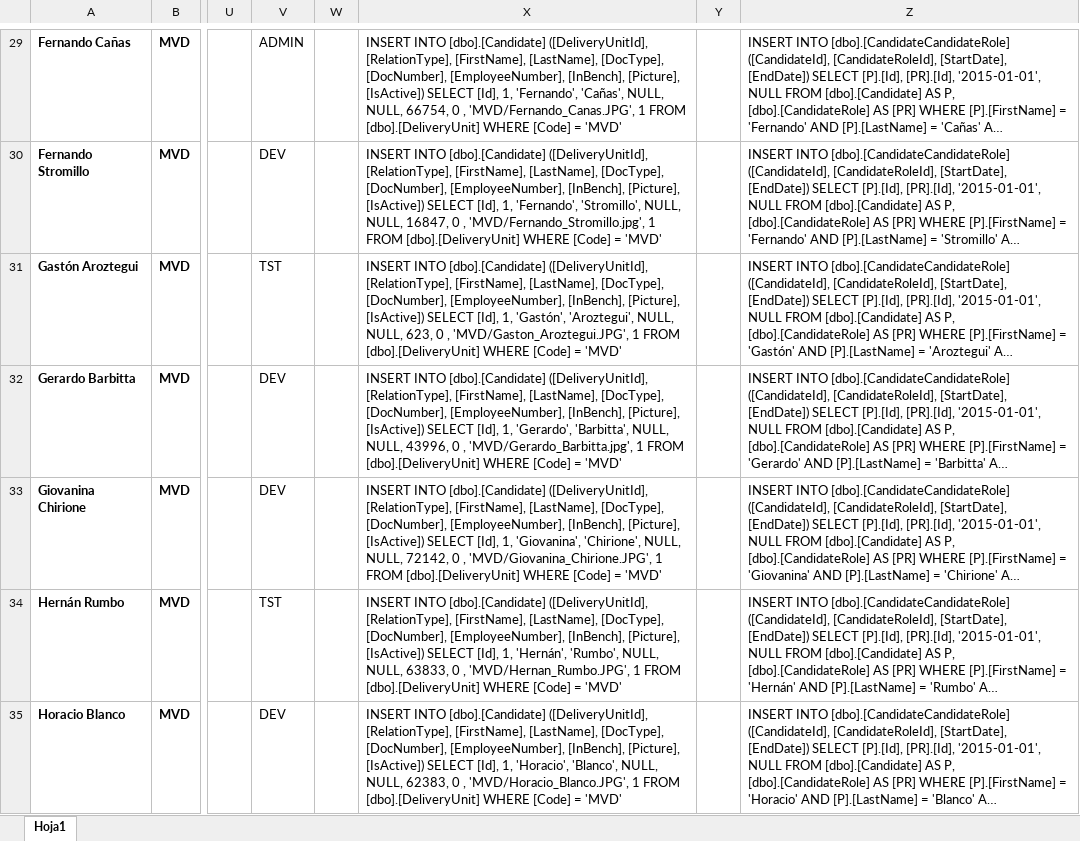
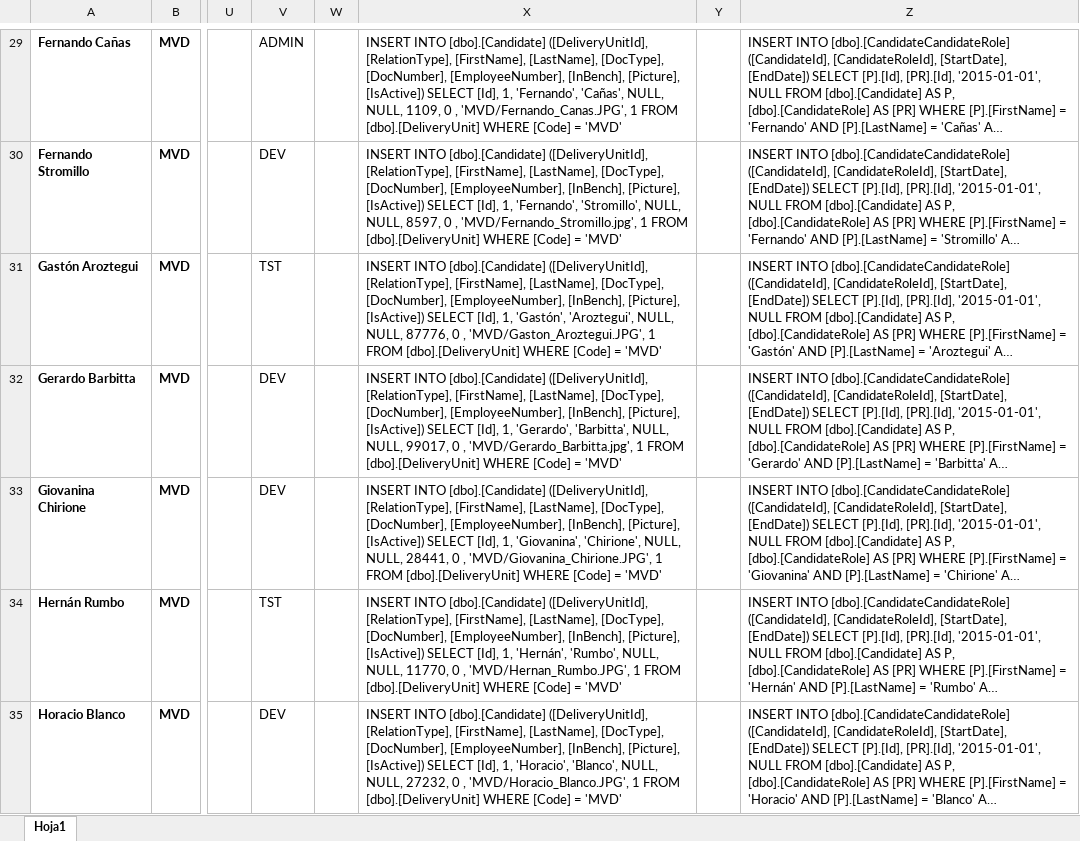
Before and after one commit to marlongonzalezdev/innovationLab2019, an Excel workbook: database/Empleados.xlsx, sheet Hoja1, drawn as a sheet; only a part is shown, gaps mark what is left out; long unchanged cells end in …; values as stored, in another font and other column widths than the file's, no borders; the diff covers the shown part only; the diff names each change by its address in the sheet, - before the commit and + after, or states it on an @@ line.

```diff
--- a/database/Empleados.xlsx (sheet Hoja1)
+++ b/database/Empleados.xlsx (sheet Hoja1)
-X29: …NULL, NULL, 66754, 0 ,…
+X29: …NULL, NULL, 1109, 0 ,…
-X30: …NULL, NULL, 16847, 0 ,…
+X30: …NULL, NULL, 8597, 0 ,…
-X31: …NULL, NULL, 623, 0 ,…
+X31: …NULL, NULL, 87776, 0 ,…
-X32: …NULL, NULL, 43996, 0 ,…
+X32: …NULL, NULL, 99017, 0 ,…
-X33: …NULL, NULL, 72142, 0 ,…
+X33: …NULL, NULL, 28441, 0 ,…
-X34: …NULL, NULL, 63833, 0 ,…
+X34: …NULL, NULL, 11770, 0 ,…
-X35: …NULL, NULL, 62383, 0 ,…
+X35: …NULL, NULL, 27232, 0 ,…
```
Also changed, not shown: 88 edited cells elsewhere in this sheet, 1 other file.
